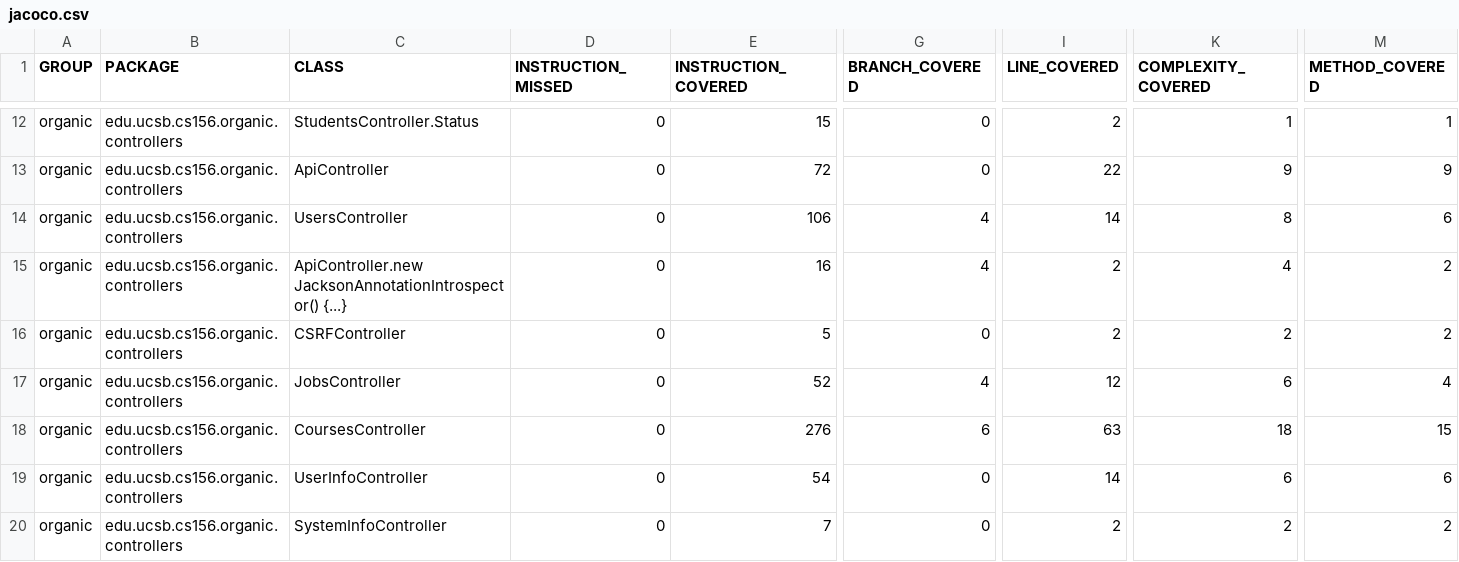
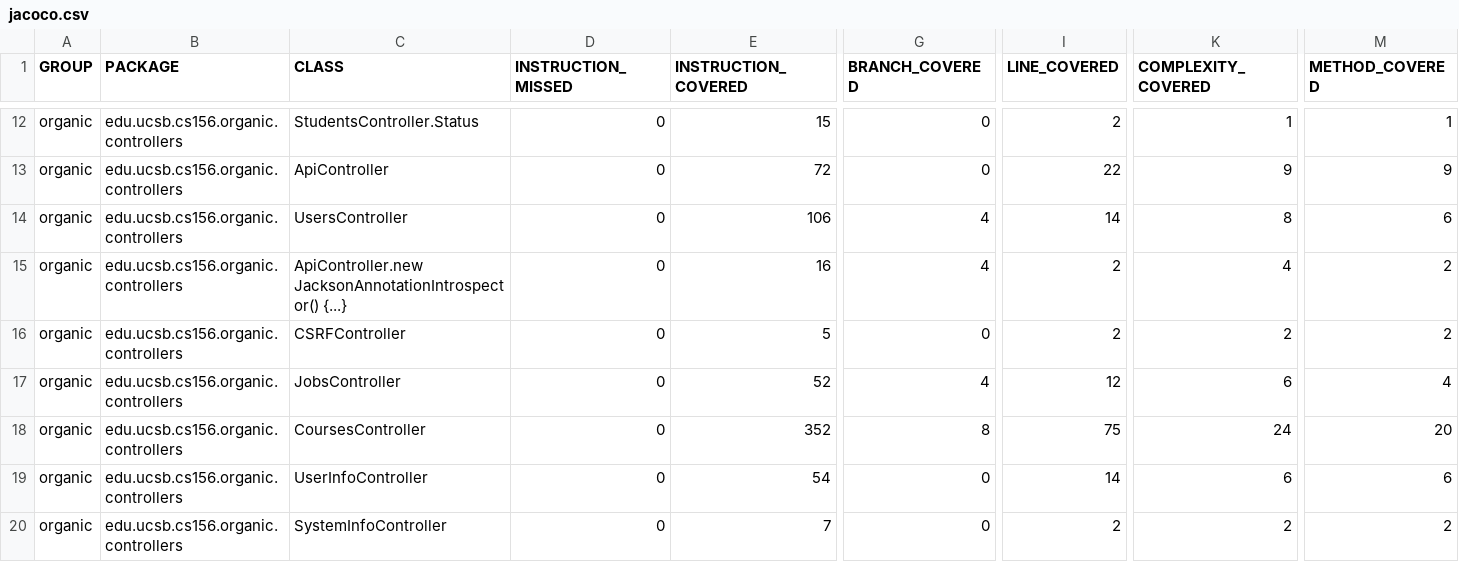
Before and after one commit to ucsb-cs156-f23/proj-organic-f23-6pm-4, a CSV file: prs/57/jacoco/jacoco.csv, drawn as a sheet; only a part is shown, gaps mark what is left out; the diff names each change by its address in the sheet, - before the commit and + after, or states it on an @@ line.

```diff
--- a/prs/57/jacoco/jacoco.csv
+++ b/prs/57/jacoco/jacoco.csv
-E18 (INSTRUCTION_COVERED): 276
+E18 (INSTRUCTION_COVERED): 352
-G18 (BRANCH_COVERED): 6
+G18 (BRANCH_COVERED): 8
-I18 (LINE_COVERED): 63
+I18 (LINE_COVERED): 75
-K18 (COMPLEXITY_COVERED): 18
+K18 (COMPLEXITY_COVERED): 24
-M18 (METHOD_COVERED): 15
+M18 (METHOD_COVERED): 20
```
Also changed, not shown: 7 other files.
